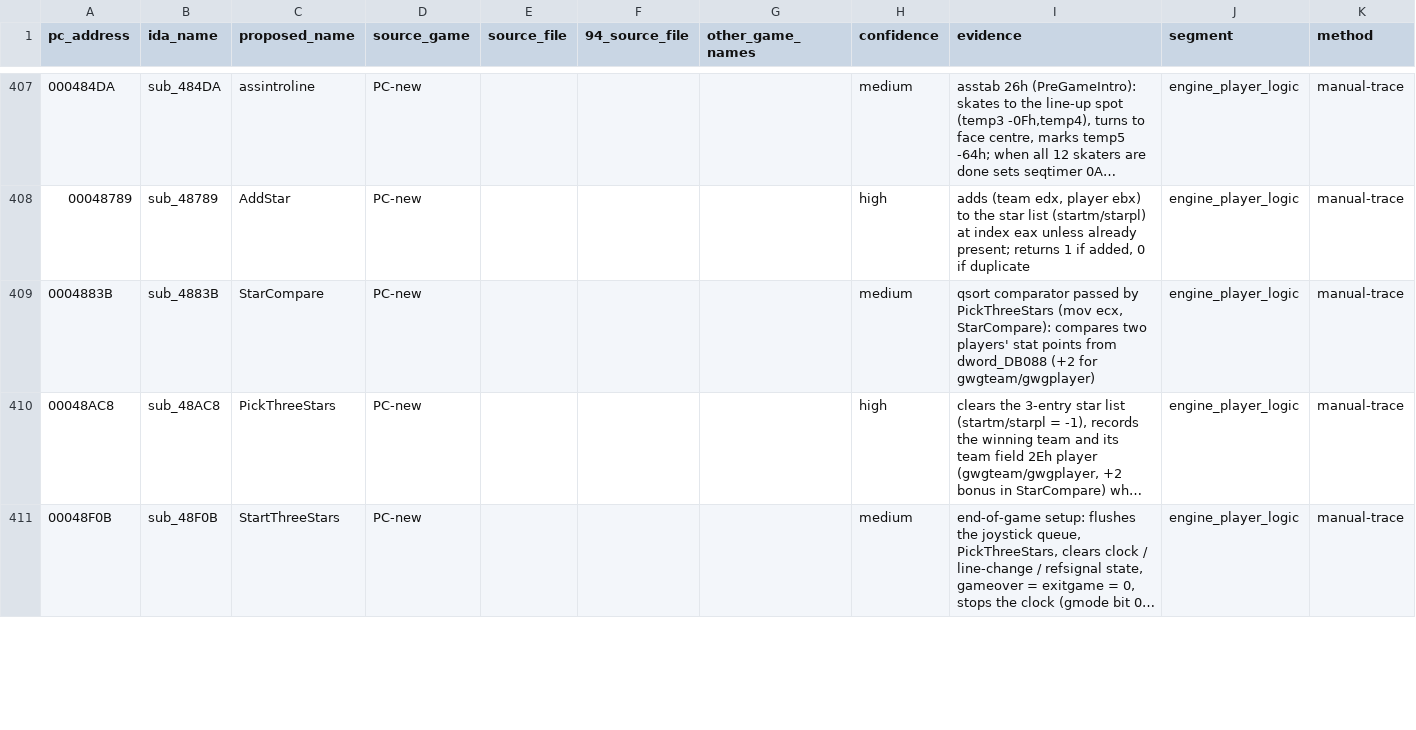
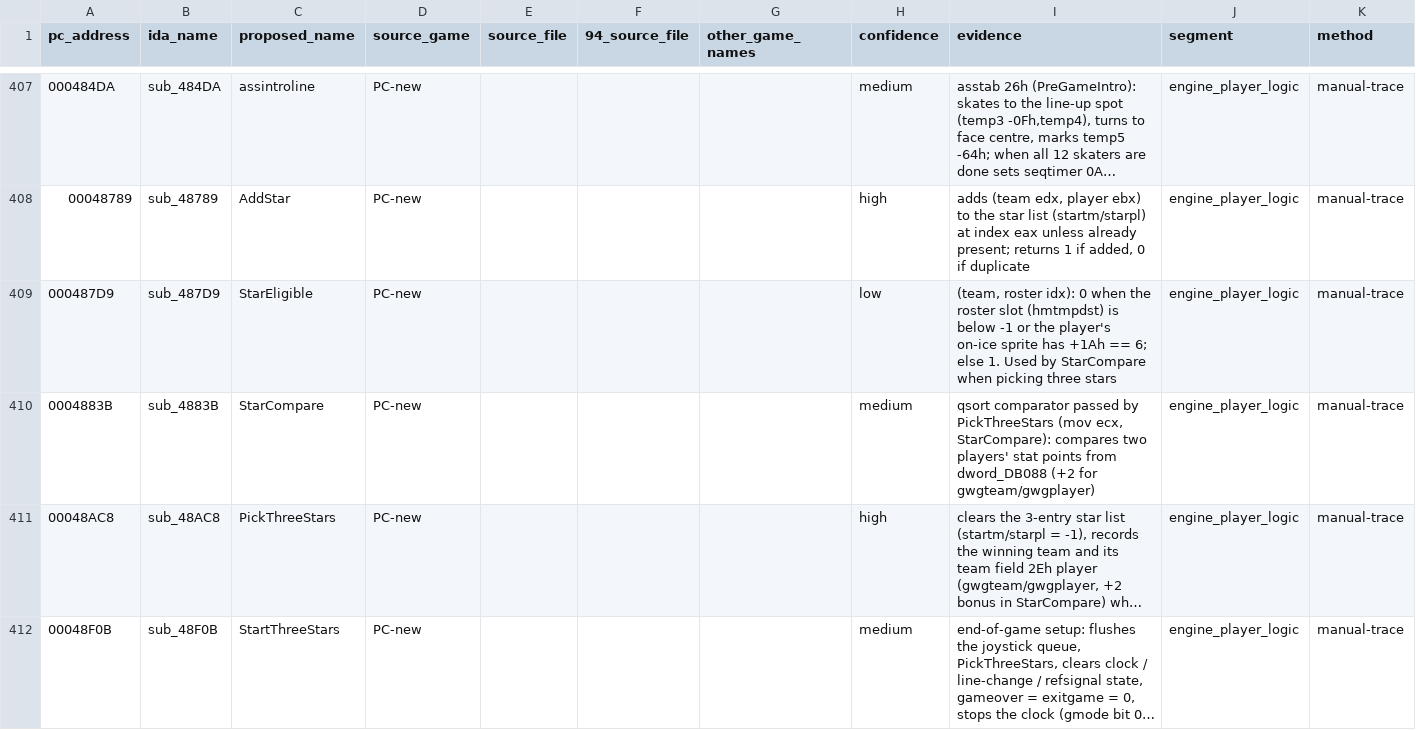
Before and after one commit to abdulahmad/NHL95PC, a CSV file: tools/manual_names.csv, drawn as a sheet; only a part is shown, gaps mark what is left out; long unchanged cells end in …; the diff covers the shown part only; the diff names each change by its address in the sheet, - before the commit and + after, or states it on an @@ line.

Commit message:
names: three-stars/steering helpers, puck threat count, crowd stoppage reactions, scatter pass, gadget draw

```diff
--- a/tools/manual_names.csv
+++ b/tools/manual_names.csv
+row 409: 000487D9 | sub_487D9 | StarEligible | PC-new |  |  |  | low | (team, roster idx): 0 when the roster slot (hmtmpdst) is below -1 or the player's on-ice sprite has +1Ah == 6; else 1. Used by StarCompare when picking three stars | engine_player_logic | manual-trace
```
Also changed, not shown: 6 added rows and 4 edited cells elsewhere in this file, name_map_94.csv, 6 other files.
